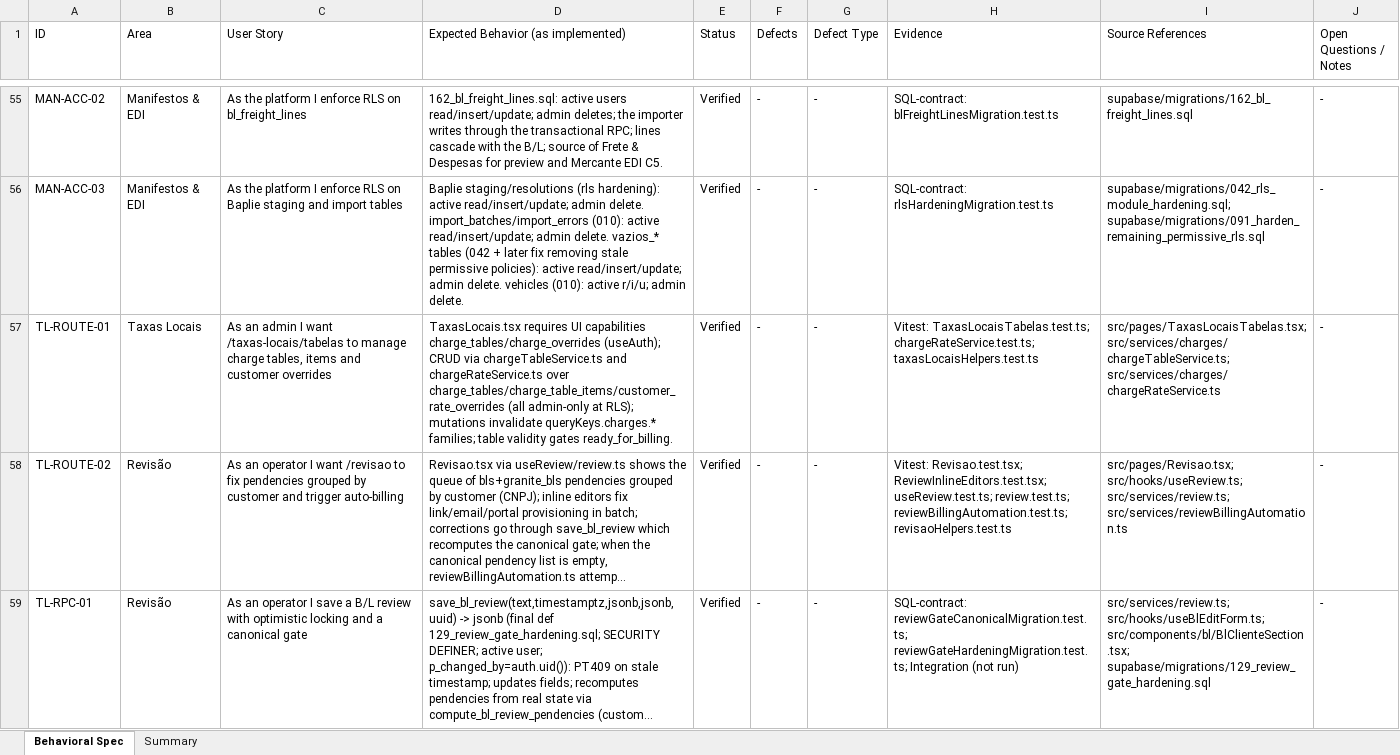
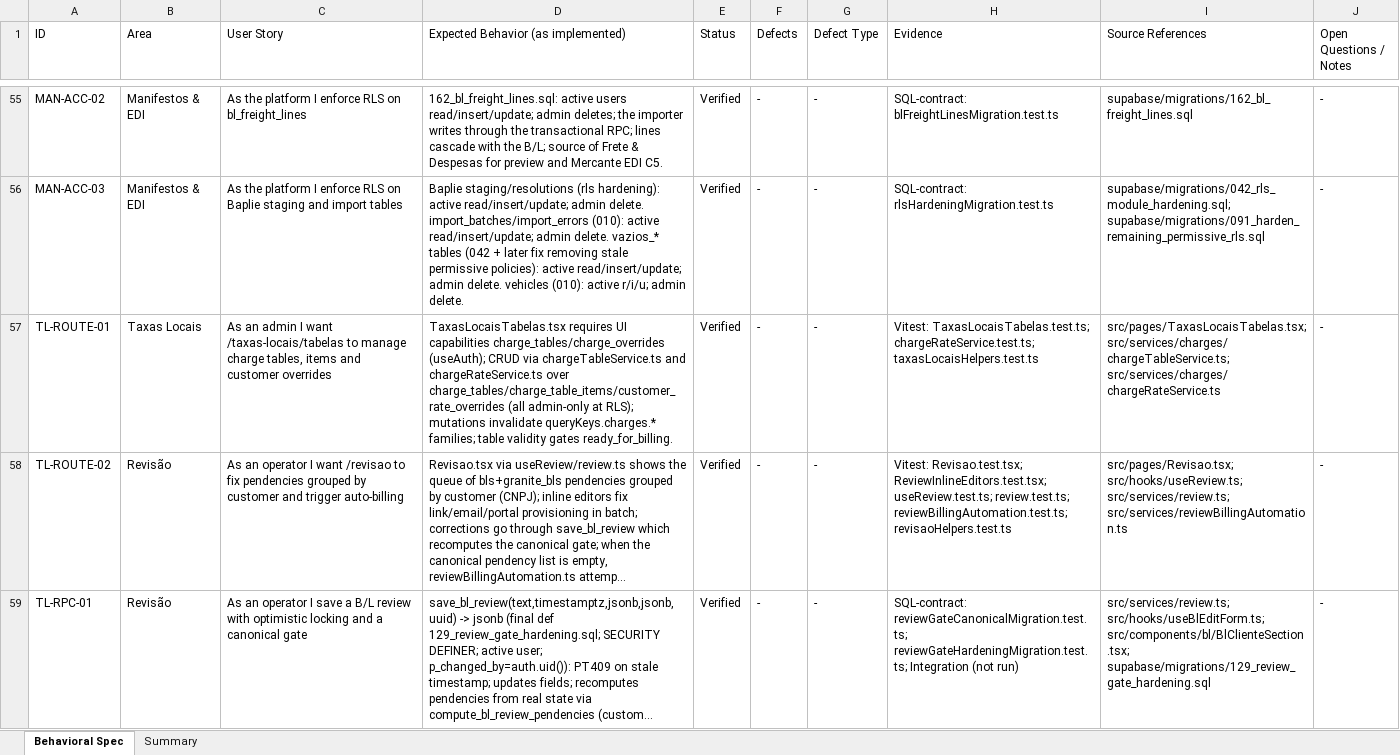
Before and after one commit to luccafwlog/transhippingdesk, an Excel workbook: docs/spec/2026-08-12-behavioral-spec.xlsx, sheet Behavioral Spec, drawn as a sheet; only a part is shown, gaps mark what is left out; long unchanged cells end in …; values as stored, in another font and other column widths than the file's, no borders; the diff names each change by its address in the sheet, - before the commit and + after, or states it on an @@ line.

```diff
--- a/docs/spec/2026-08-12-behavioral-spec.xlsx (sheet Behavioral Spec)
+++ b/docs/spec/2026-08-12-behavioral-spec.xlsx (sheet Behavioral Spec)
-D57: TaxasLocais.tsx requires UI…
+D57: TaxasLocaisTabelas.tsx requires UI…
```
Also changed, not shown: 11 other files.
